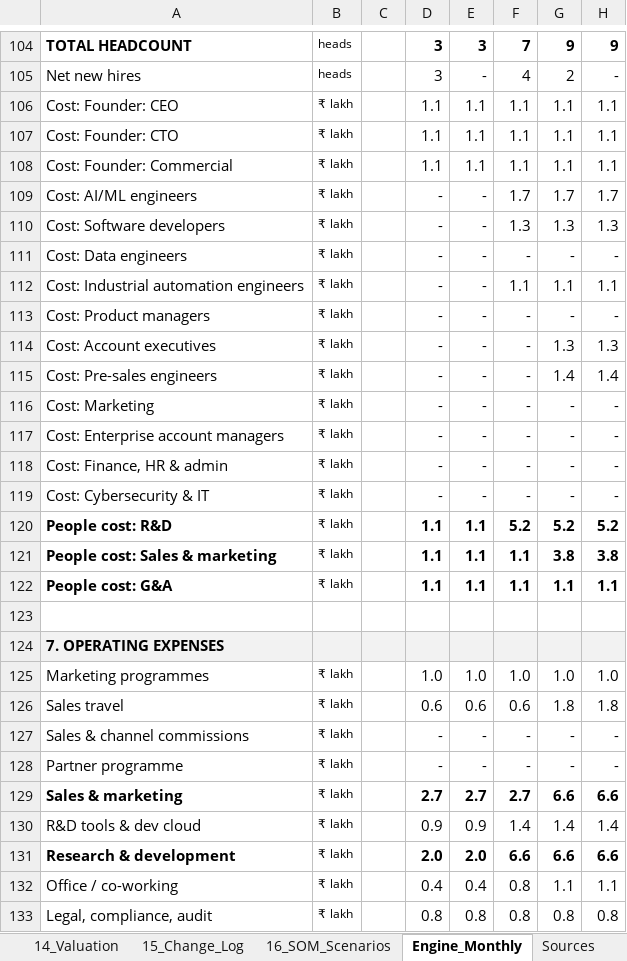
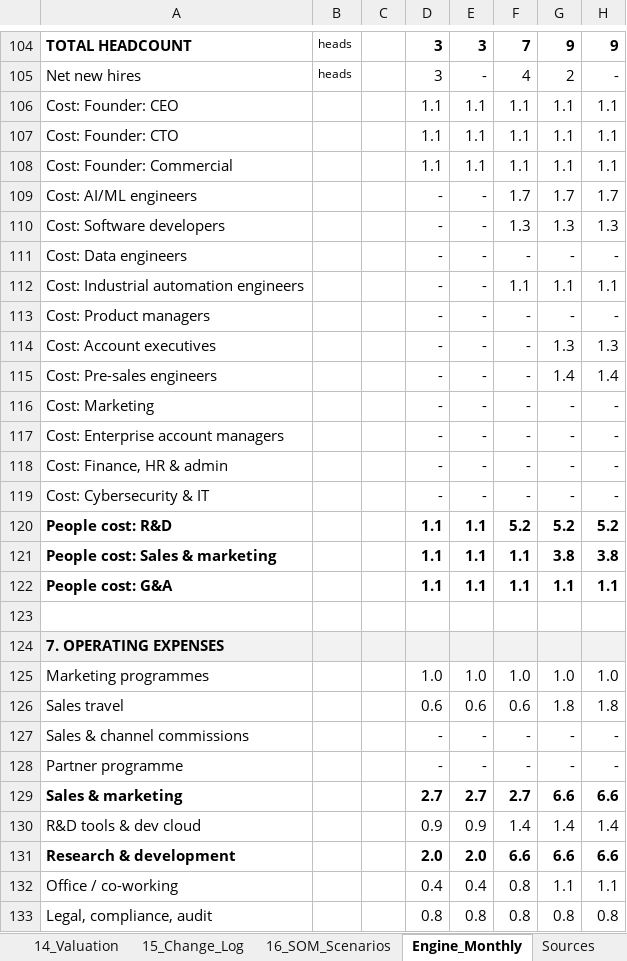
Before and after one commit to vcnexus6-creator/Ai-shadowfox, an Excel workbook: docs/financial-model/AI_Plant_Ops_Optimiser_Financial_Model_v4.1_Clean.xlsx, sheet Engine_Monthly, drawn as a sheet; only a part is shown, gaps mark what is left out; values as stored, in another font and other column widths than the file's, no borders; the diff covers the shown part only; the diff names each change by its address in the sheet, - before the commit and + after, or states it on an @@ line.

```diff
--- a/docs/financial-model/AI_Plant_Ops_Optimiser_Financial_Model_v4.1_Clean.xlsx (sheet Engine_Monthly)
+++ b/docs/financial-model/AI_Plant_Ops_Optimiser_Financial_Model_v4.1_Clean.xlsx (sheet Engine_Monthly)
-B106:B122: ₹ lakh
+B106:B122: (empty)
-B125:B133: ₹ lakh
+B125:B133: (empty)
```
Also changed, not shown: 67 edited cells elsewhere in this sheet, sheet 14_Valuation, sheet 7_Financials, sheet 16_SOM_Scenarios, sheet 6_Personnel_Opex, sheet 9_Customer_ROI, sheet 5_Cost_of_Service, 8 more sheets, hidden cells, charts or pictures.
